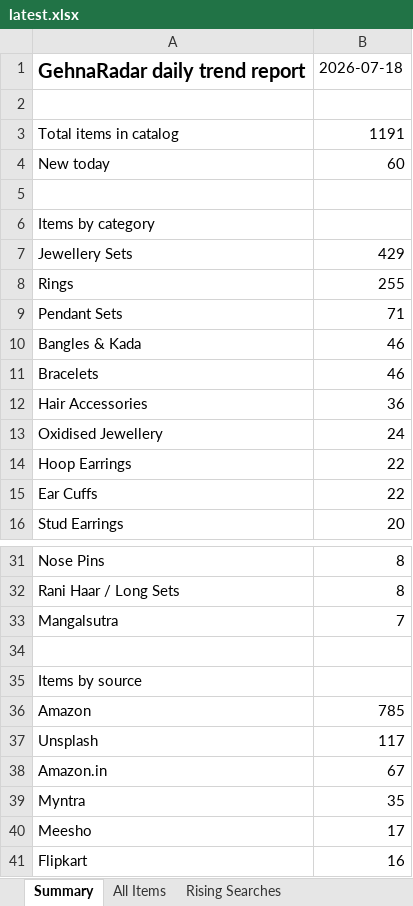
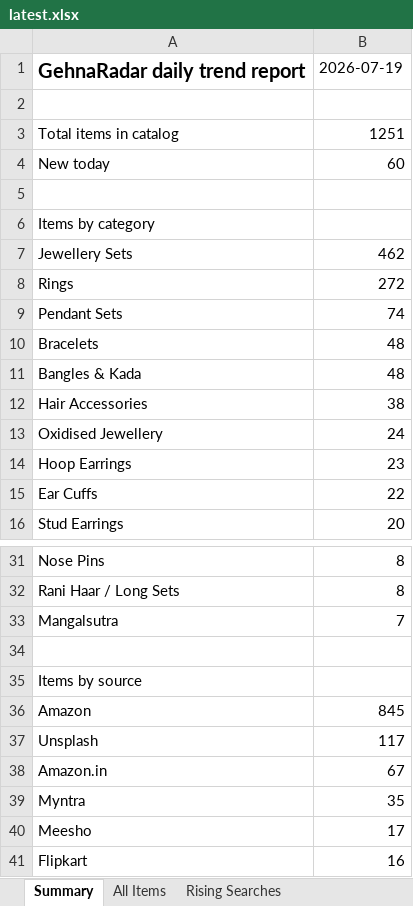
Before and after one commit to PRATS7878/gehnaradar_Updated, an Excel workbook: output/latest.xlsx, sheet Summary, drawn as a sheet; only a part is shown, gaps mark what is left out; values as stored, in another font and other column widths than the file's, no borders; removed rows and columns are numbered as before the commit, all else as after; the diff names each change by its address in the sheet, - before the commit and + after, or states it on an @@ line.

```diff
--- a/output/latest.xlsx (sheet Summary)
+++ b/output/latest.xlsx (sheet Summary)
-B1: 2026-07-18
+B1: 2026-07-19
-B3: 1191
+B3: 1251
-B7: 429
+B7: 462
-B8: 255
+B8: 272
-B9: 71
+B9: 74
-row 10: Bangles & Kada | 46
-B10: 46
+B10: 48
+row 11: Bangles & Kada | 48
-B12: 36
+B12: 38
-B14: 22
+B14: 23
-B36: 785
+B36: 845
```
Also changed, not shown: sheet All Items, 3 other files.
